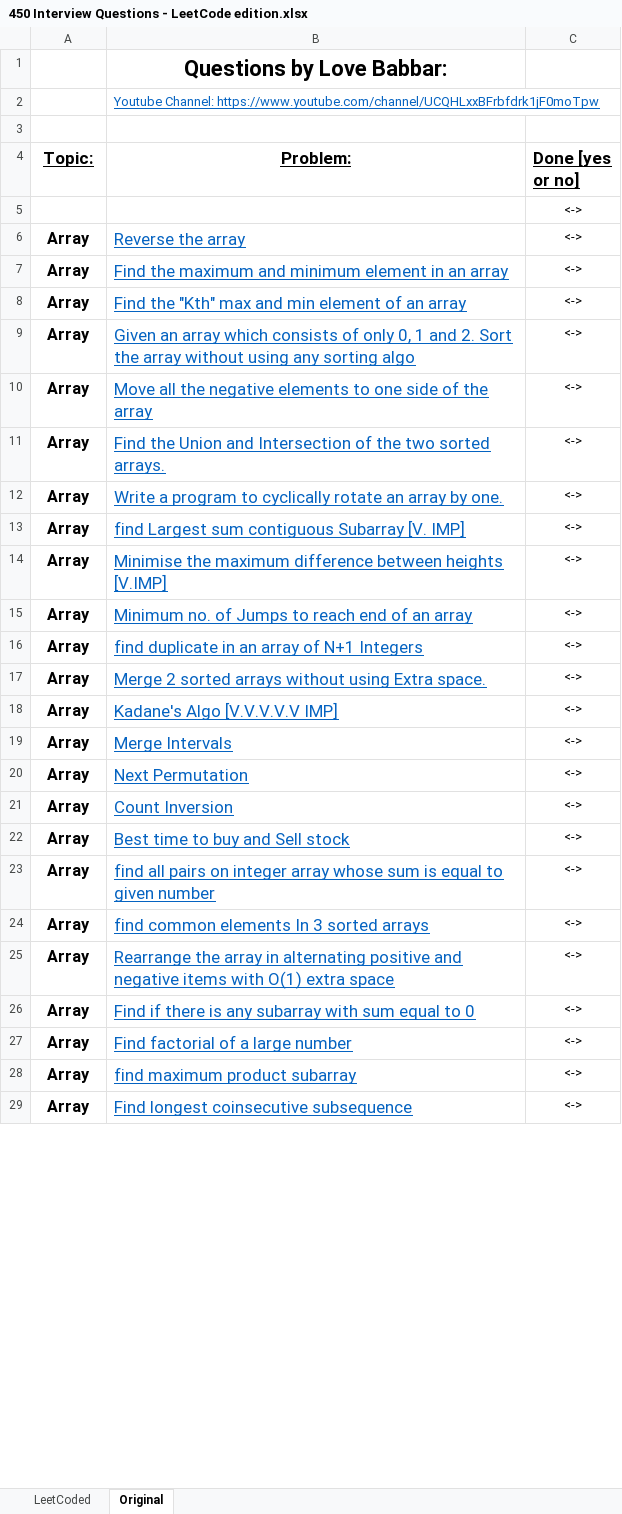
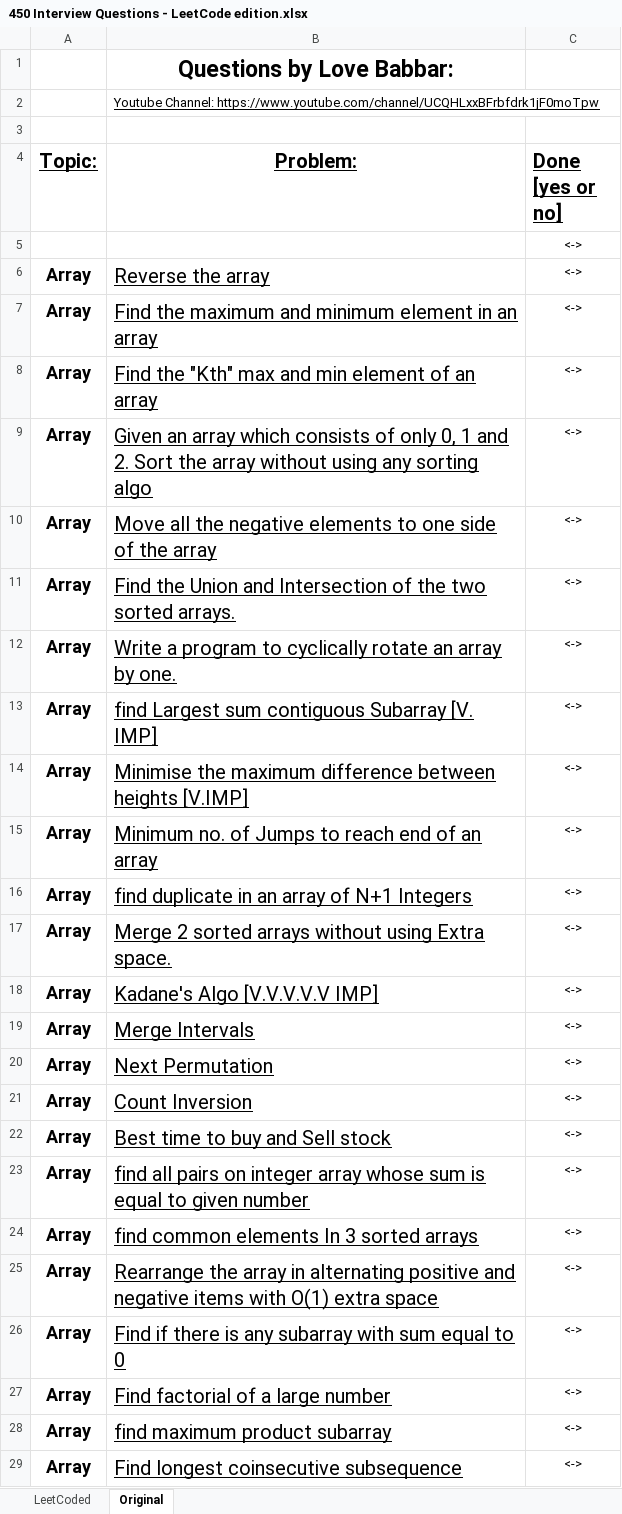
Before and after one commit to KUSHWAHA-RANVIJAY-SINGH/DSA-Series, an Excel workbook: 450 Interview Questions - LeetCode edition.xlsx, sheet Original, drawn as a sheet; only a part is shown; values as stored, in another font and other column widths than the file's, no borders; the diff covers the shown part only; the diff names each change by its address in the sheet, - before the commit and + after, or states it on an @@ line.

```diff
--- a/450 Interview Questions - LeetCode edition.xlsx (sheet Original)
+++ b/450 Interview Questions - LeetCode edition.xlsx (sheet Original)
@@ B1 text size: larger @@
-B2 text colour: #0563C1
+B2 text colour: black
@@ A4:C4 text size: larger @@
@@ A6:B29 text size: larger @@
-B6:B29 text colour: #0563C1
+B6:B29 text colour: black
```
Also changed, not shown: cell formats elsewhere in this sheet, sheet LeetCoded, 21 other files.
